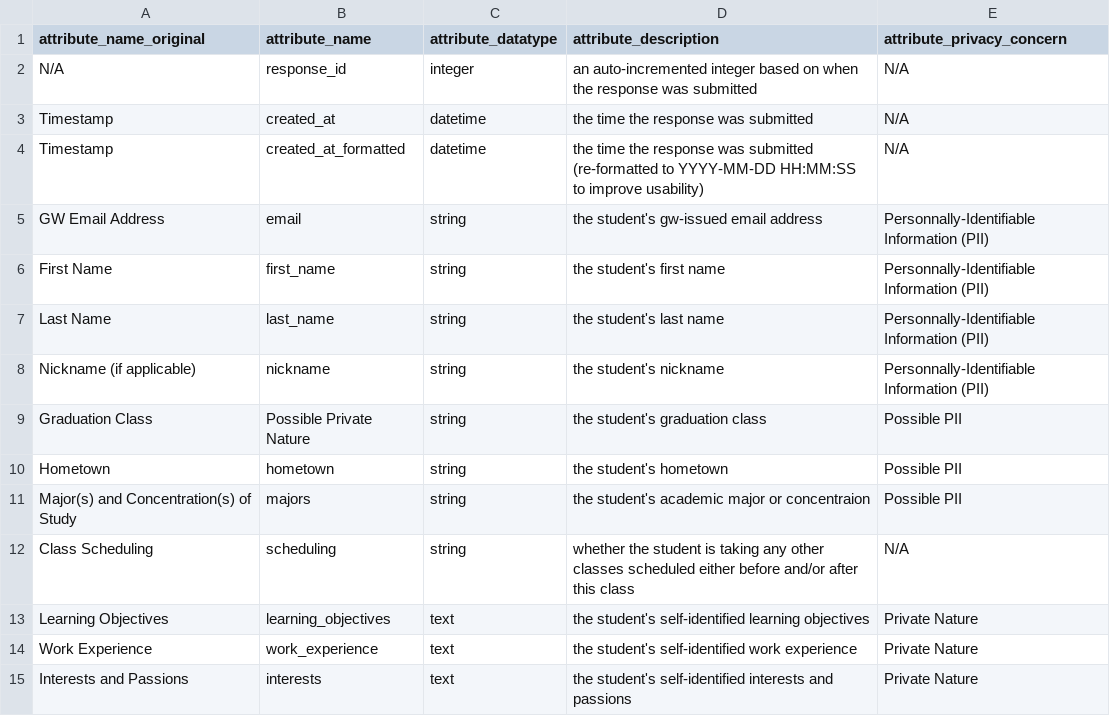
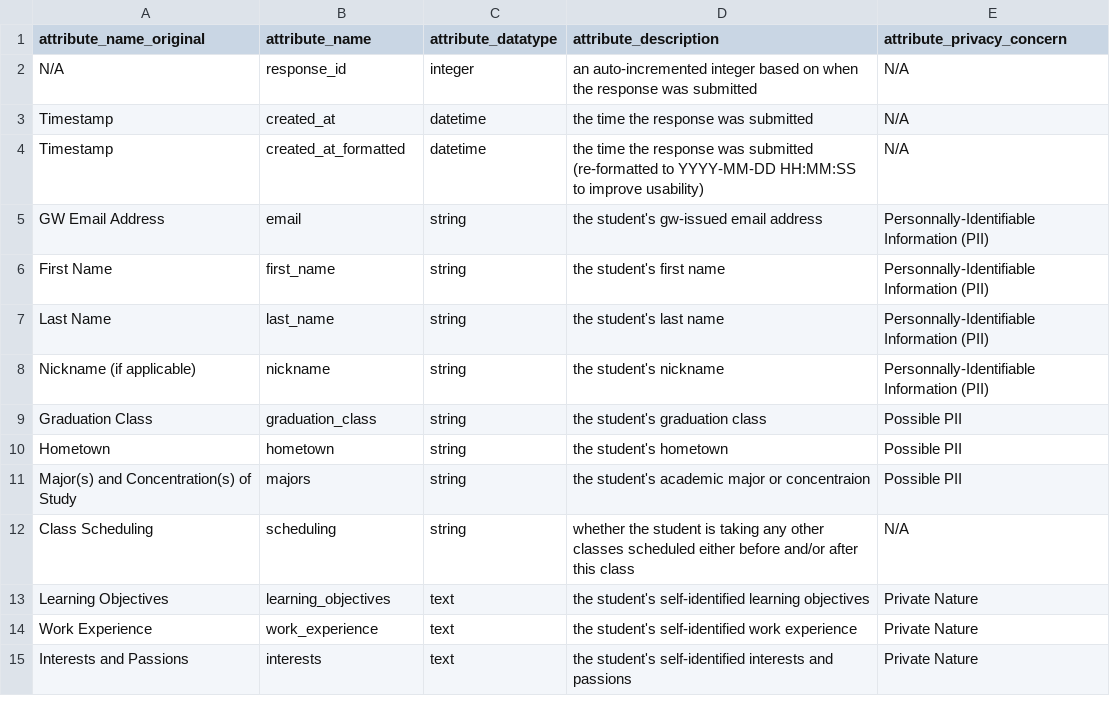
Before and after one commit to prof-rossetti/gwu-badm-2301-201509, a CSV file: resources/questionnaire/responses_metadata.csv, drawn as a sheet; only a part is shown.

Commit message:
fixing data dictionary

```diff
--- a/resources/questionnaire/responses_metadata.csv
+++ b/resources/questionnaire/responses_metadata.csv
@@ -8,3 +8,3 @@ Last Name,last_name,string,the student's last name,Personnally-Identifiable Info
 Nickname (if applicable),nickname,string,the student's nickname,Personnally-Identifiable Information (PII)
-Graduation Class,Possible Private Nature,string,the student's graduation class,Possible PII
+Graduation Class,graduation_class,string,the student's graduation class,Possible PII
 Hometown,hometown,string,the student's hometown,Possible PII
```
